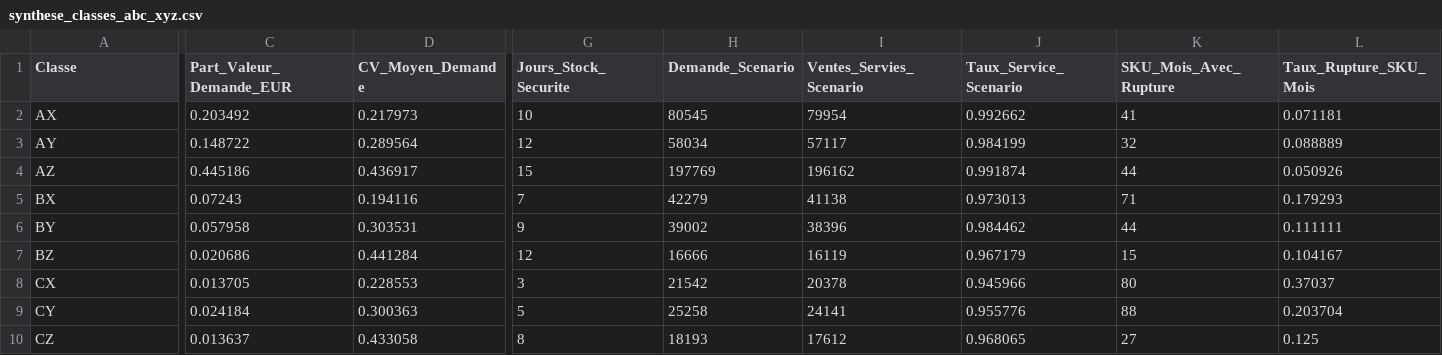
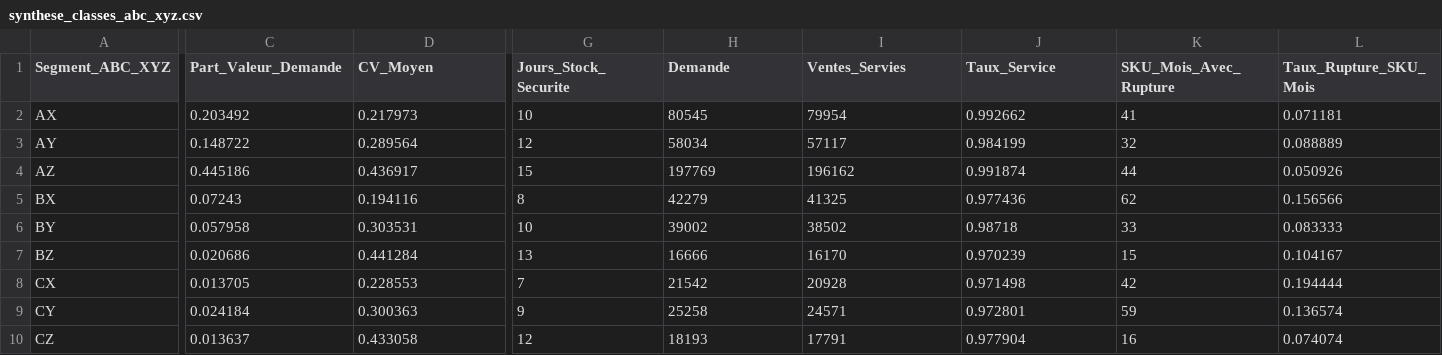
Before and after one commit to nnarou-hash/cosmetics-supply-chain-analytics, a CSV file: outputs/synthese_classes_abc_xyz.csv, drawn as a sheet; only a part is shown, gaps mark what is left out; the diff names each change by its address in the sheet, - before the commit and + after, or states it on an @@ line.

Commit message:
Mettre à jour les résultats de segmentation et de réapprovisionnement ABC/XYZ

```diff
--- a/outputs/synthese_classes_abc_xyz.csv
+++ b/outputs/synthese_classes_abc_xyz.csv
-A1: Classe
+A1: Segment_ABC_XYZ
-C1: Part_Valeur_Demande_EUR
+C1: Part_Valeur_Demande
-D1: CV_Moyen_Demande
+D1: CV_Moyen
-H1: Demande_Scenario
+H1: Demande
-I1: Ventes_Servies_Scenario
+I1: Ventes_Servies
-J1: Taux_Service_Scenario
+J1: Taux_Service
-G5 (Jours_Stock_Securite): 7
+G5 (Jours_Stock_Securite): 8
-I5 (Ventes_Servies): 41138
+I5 (Ventes_Servies): 41325
-J5 (Taux_Service): 0.973013
+J5 (Taux_Service): 0.977436
-K5 (SKU_Mois_Avec_Rupture): 71
+K5 (SKU_Mois_Avec_Rupture): 62
-L5 (Taux_Rupture_SKU_Mois): 0.179293
+L5 (Taux_Rupture_SKU_Mois): 0.156566
-G6 (Jours_Stock_Securite): 9
+G6 (Jours_Stock_Securite): 10
-I6 (Ventes_Servies): 38396
+I6 (Ventes_Servies): 38502
-J6 (Taux_Service): 0.984462
+J6 (Taux_Service): 0.98718
-K6 (SKU_Mois_Avec_Rupture): 44
+K6 (SKU_Mois_Avec_Rupture): 33
-L6 (Taux_Rupture_SKU_Mois): 0.111111
+L6 (Taux_Rupture_SKU_Mois): 0.083333
-G7 (Jours_Stock_Securite): 12
+G7 (Jours_Stock_Securite): 13
-I7 (Ventes_Servies): 16119
+I7 (Ventes_Servies): 16170
-J7 (Taux_Service): 0.967179
+J7 (Taux_Service): 0.970239
-G8 (Jours_Stock_Securite): 3
+G8 (Jours_Stock_Securite): 7
-I8 (Ventes_Servies): 20378
+I8 (Ventes_Servies): 20928
-J8 (Taux_Service): 0.945966
+J8 (Taux_Service): 0.971498
-K8 (SKU_Mois_Avec_Rupture): 80
+K8 (SKU_Mois_Avec_Rupture): 42
-L8 (Taux_Rupture_SKU_Mois): 0.37037
+L8 (Taux_Rupture_SKU_Mois): 0.194444
-G9 (Jours_Stock_Securite): 5
+G9 (Jours_Stock_Securite): 9
-I9 (Ventes_Servies): 24141
+I9 (Ventes_Servies): 24571
-J9 (Taux_Service): 0.955776
+J9 (Taux_Service): 0.972801
-K9 (SKU_Mois_Avec_Rupture): 88
+K9 (SKU_Mois_Avec_Rupture): 59
-L9 (Taux_Rupture_SKU_Mois): 0.203704
+L9 (Taux_Rupture_SKU_Mois): 0.136574
-G10 (Jours_Stock_Securite): 8
+G10 (Jours_Stock_Securite): 12
-I10 (Ventes_Servies): 17612
+I10 (Ventes_Servies): 17791
-J10 (Taux_Service): 0.968065
+J10 (Taux_Service): 0.977904
-K10 (SKU_Mois_Avec_Rupture): 27
+K10 (SKU_Mois_Avec_Rupture): 16
-L10 (Taux_Rupture_SKU_Mois): 0.125
+L10 (Taux_Rupture_SKU_Mois): 0.074074
```
